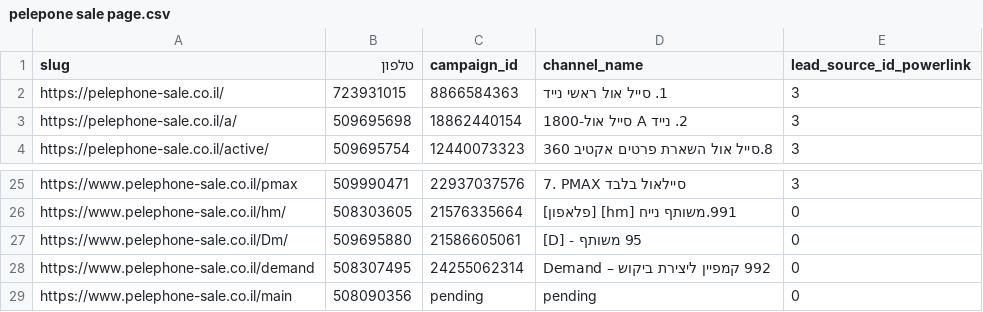
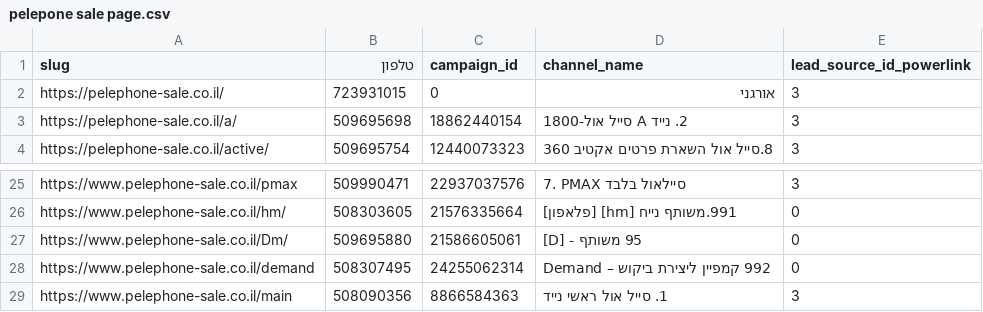
Before and after one commit to ngursellall-hue/pelephone-sale, a CSV file: pelepone sale page.csv, drawn as a sheet; only a part is shown, gaps mark what is left out.

```diff
--- a/pelepone sale page.csv
+++ b/pelepone sale page.csv
@@ -1,3 +1,3 @@
 slug,טלפון,campaign_id,channel_name,lead_source_id_powerlink
-https://pelephone-sale.co.il/,723931015,8866584363,1. סייל אול ראשי נייד,3
+https://pelephone-sale.co.il/,723931015,0,אורגני,3
 https://pelephone-sale.co.il/a/,509695698,18862440154,2. נייד A סייל אול-1800,3
@@ -28,2 +28,2 @@ https://www.pelephone-sale.co.il/Dm/,509695880,21586605061,95 משותף - [D],0
 https://www.pelephone-sale.co.il/demand,508307495,24255062314,992 קמפיין ליצירת ביקוש – Demand,0
-https://www.pelephone-sale.co.il/main,508090356,pending,pending,0
+https://www.pelephone-sale.co.il/main,508090356,8866584363,1. סייל אול ראשי נייד,3
```
Also changed, not shown: 2 other files.
